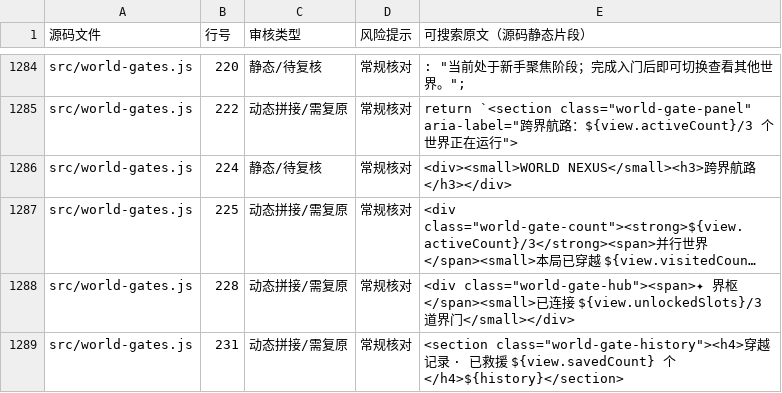
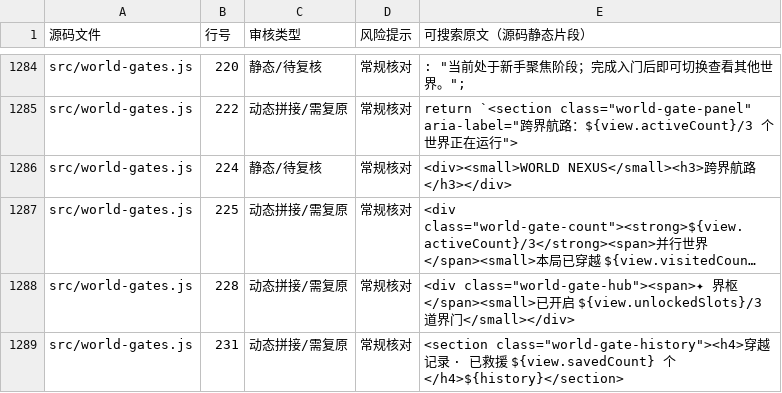
Before and after one commit to anlew07/learn, a CSV file: docs/review/game-text.csv, drawn as a sheet; only a part is shown, gaps mark what is left out; long unchanged cells end in …; the diff names each change by its address in the sheet, - before the commit and + after, or states it on an @@ line.

Commit message:
docs(2AE): sync gate hub text review

```diff
--- a/docs/review/game-text.csv
+++ b/docs/review/game-text.csv
-E1288 (可搜索原文（源码静态片段）): …</span><small>已连接 ${view.unlockedSlots}/3…
+E1288 (可搜索原文（源码静态片段）): …</span><small>已开启 ${view.unlockedSlots}/3…
```
